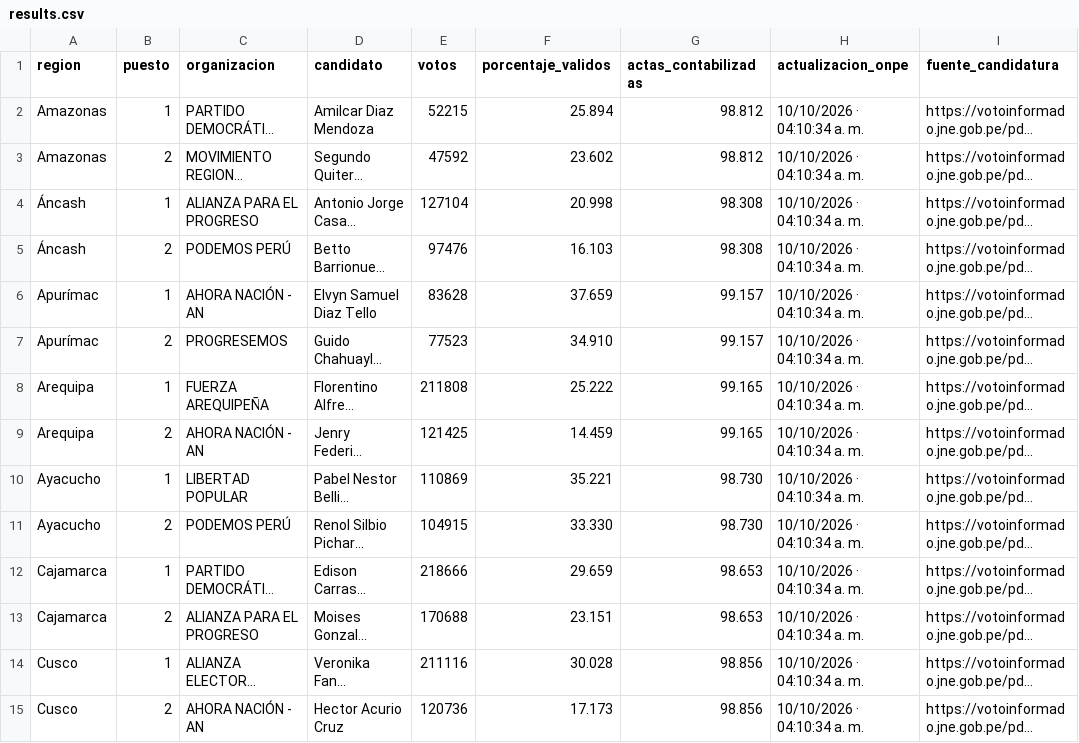
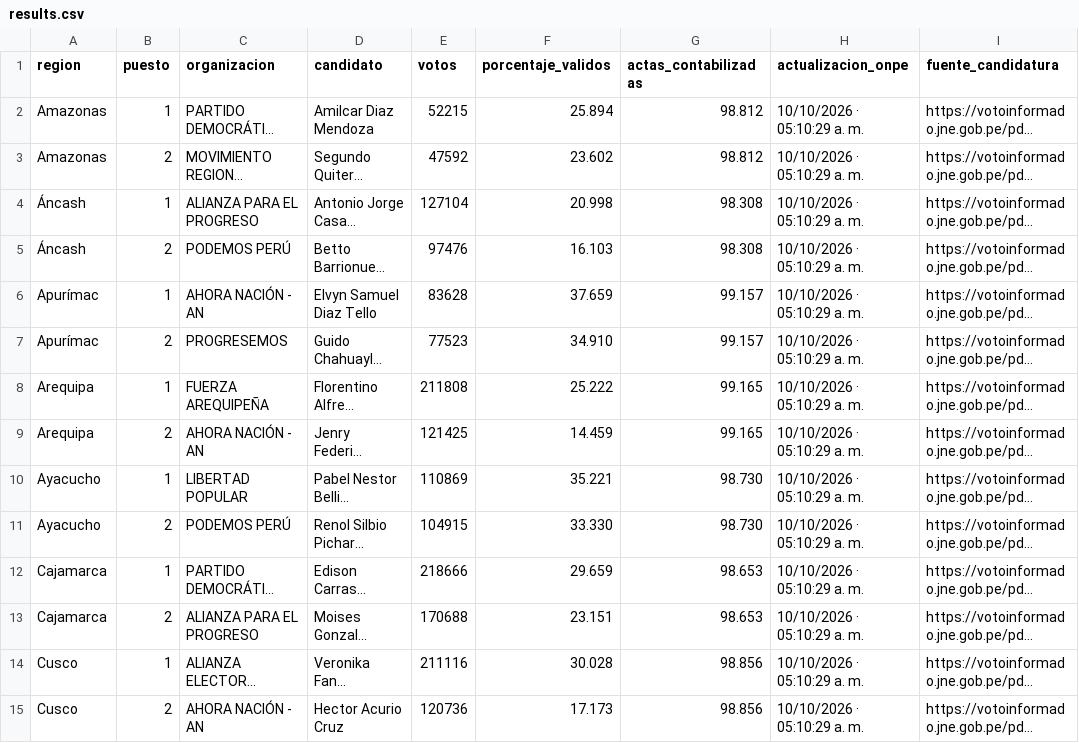
Before and after one commit to cmucching/dashboard-erm-2026, a CSV file: data/results.csv, drawn as a sheet; only a part is shown; long unchanged cells end in …; the diff covers the shown part only; the diff names each change by its address in the sheet, - before the commit and + after, or states it on an @@ line.

```diff
--- a/data/results.csv
+++ b/data/results.csv
-H2:H15 (actualizacion_onpe): 10/10/2026 · 04:10:34 a. m.
+H2:H15 (actualizacion_onpe): 10/10/2026 · 05:10:29 a. m.
```
Also changed, not shown: 36 edited cells elsewhere in this file, 6 other files.
